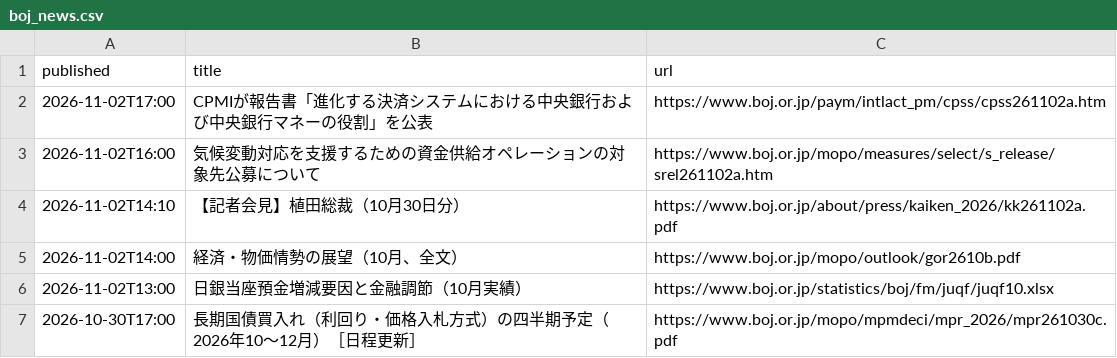
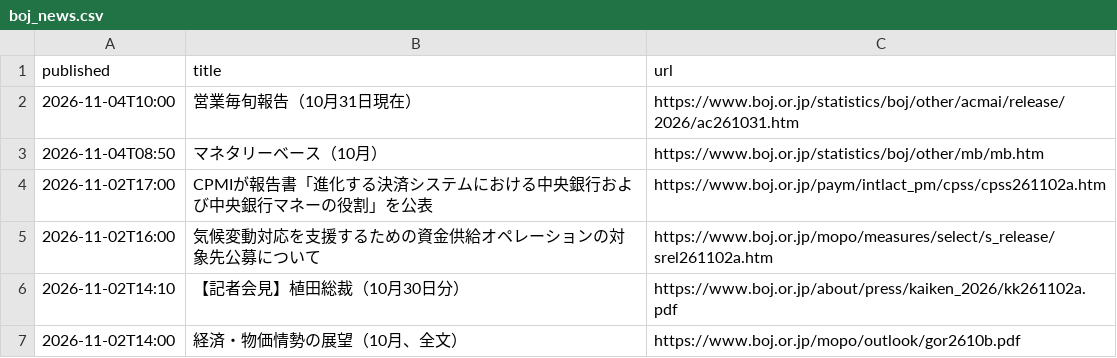
Before and after one commit to git-san-934/portal, a CSV file: boj-stats/pipeline/reports/boj_news.csv, drawn as a sheet; only a part is shown; the shorter side is filled out with more unchanged rows; the diff names each change by its address in the sheet, - before the commit and + after, or states it on an @@ line.

```diff
--- a/boj-stats/pipeline/reports/boj_news.csv
+++ b/boj-stats/pipeline/reports/boj_news.csv
+row 2: 2026-11-04T10:00 | 営業毎旬報告（10月31日現在） | https://www.boj.or.jp/statistics/boj/other/acmai/release/2026/ac261031.htm
+row 3: 2026-11-04T08:50 | マネタリーベース（10月） | https://www.boj.or.jp/statistics/boj/other/mb/mb.htm
```
Also changed, not shown: boj-stats/pipeline/data/FM08_FXERD04.csv, boj-stats/pipeline/data/IR01_MADR1Z_at_D.csv, 16 other files.
